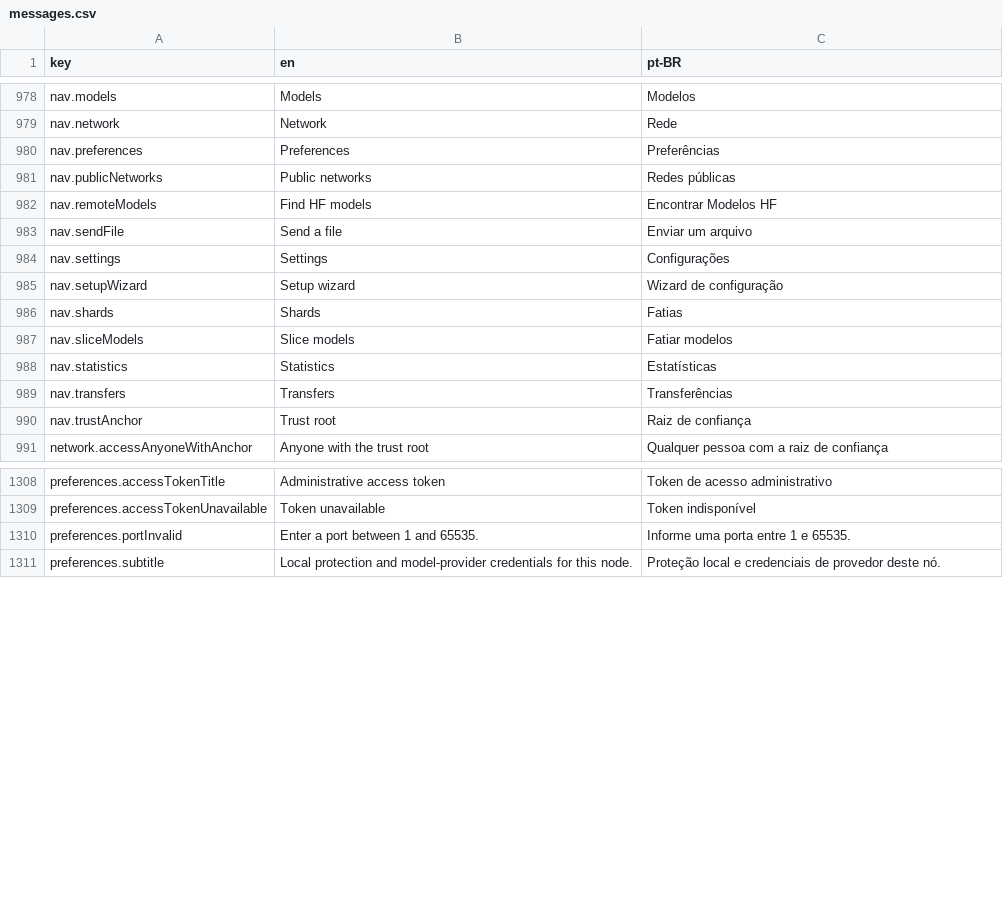
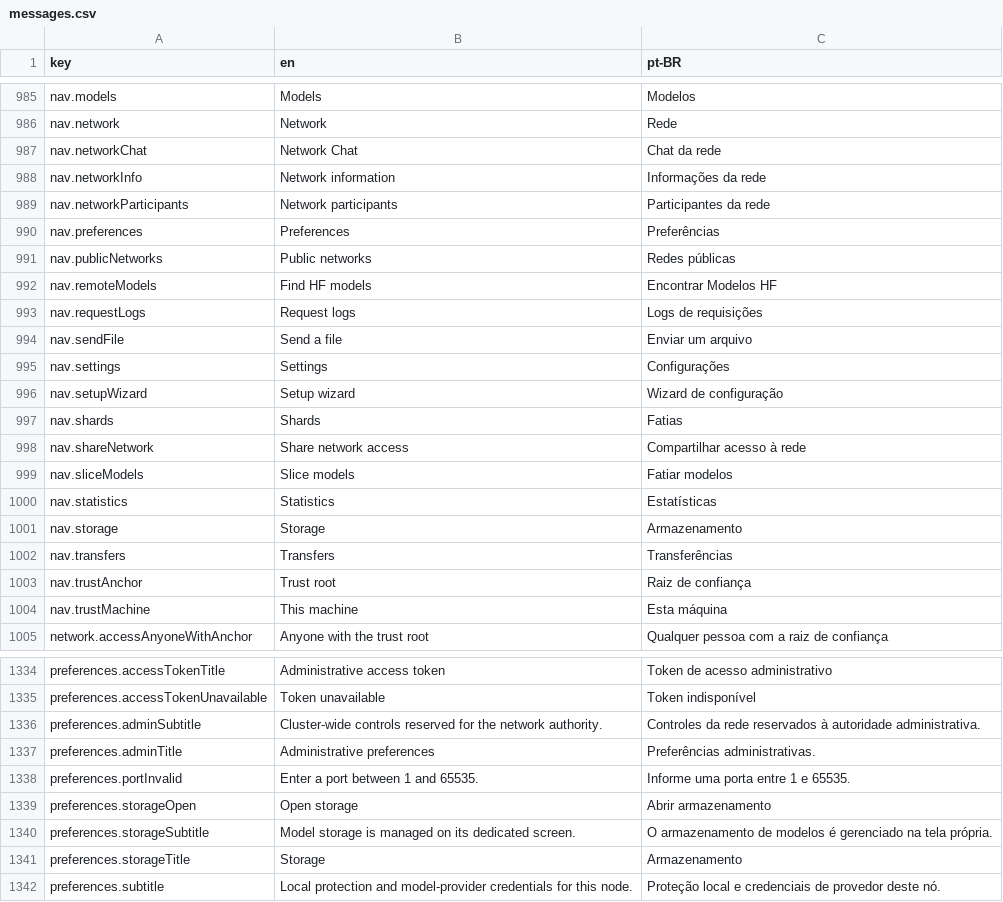
Before and after one commit to pieceofmindcloud/pom, a CSV file: apps/frontend/src/i18n/messages.csv, drawn as a sheet; only a part is shown, gaps mark what is left out; the diff covers the shown part only; the diff names each change by its address in the sheet, - before the commit and + after, or states it on an @@ line.

Commit message:
feat(frontend): reorganize network and operations screens

```diff
--- a/apps/frontend/src/i18n/messages.csv
+++ b/apps/frontend/src/i18n/messages.csv
+row 987: nav.networkChat | Network Chat | Chat da rede
+row 988: nav.networkInfo | Network information | Informações da rede
+row 989: nav.networkParticipants | Network participants | Participantes da rede
+row 993: nav.requestLogs | Request logs | Logs de requisições
+row 998: nav.shareNetwork | Share network access | Compartilhar acesso à rede
+row 1001: nav.storage | Storage | Armazenamento
+row 1004: nav.trustMachine | This machine | Esta máquina
+row 1336: preferences.adminSubtitle | Cluster-wide controls reserved for the network authority. | Controles da rede reservados à autoridade administrativa.
+row 1337: preferences.adminTitle | Administrative preferences | Preferências administrativas.
+row 1339: preferences.storageOpen | Open storage | Abrir armazenamento
+row 1340: preferences.storageSubtitle | Model storage is managed on its dedicated screen. | O armazenamento de modelos é gerenciado na tela própria.
+row 1341: preferences.storageTitle | Storage | Armazenamento
```
Also changed, not shown: 28 added rows and 1 moved row elsewhere in this file, 41 other files.
